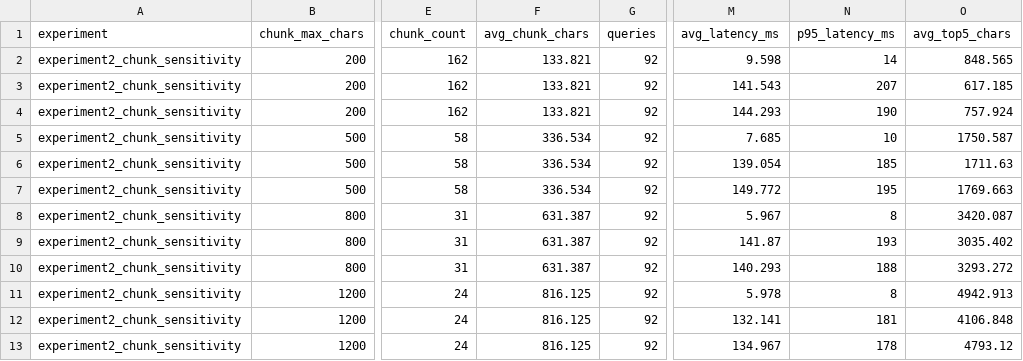
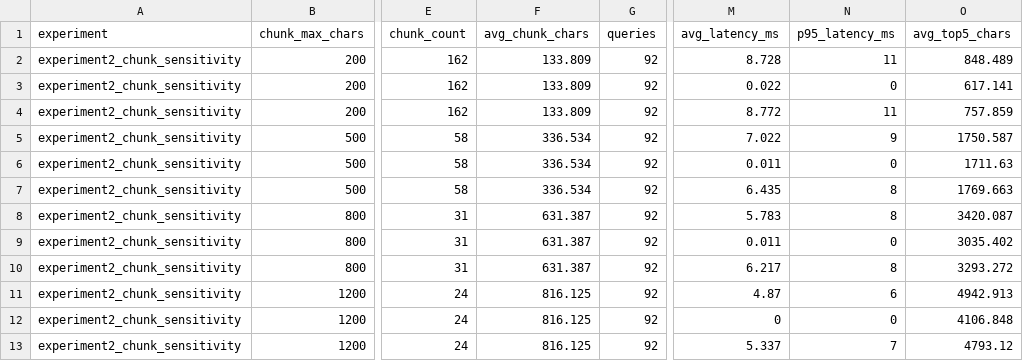
Before and after one commit to darmihafs/rag-knowledge-base, a CSV file: docs/evaluation/chunk_sensitivity.csv, drawn as a sheet; only a part is shown, gaps mark what is left out; the diff names each change by its address in the sheet, - before the commit and + after, or states it on an @@ line.

```diff
--- a/docs/evaluation/chunk_sensitivity.csv
+++ b/docs/evaluation/chunk_sensitivity.csv
-F2:F4 (avg_chunk_chars): 133.821
+F2:F4 (avg_chunk_chars): 133.809
-M2 (avg_latency_ms): 9.598
+M2 (avg_latency_ms): 8.728
-N2 (p95_latency_ms): 14
+N2 (p95_latency_ms): 11
-O2 (avg_top5_chars): 848.565
+O2 (avg_top5_chars): 848.489
-M3 (avg_latency_ms): 141.543
+M3 (avg_latency_ms): 0.022
-N3 (p95_latency_ms): 207
+N3 (p95_latency_ms): 0
-O3 (avg_top5_chars): 617.185
+O3 (avg_top5_chars): 617.141
-M4 (avg_latency_ms): 144.293
+M4 (avg_latency_ms): 8.772
-N4 (p95_latency_ms): 190
+N4 (p95_latency_ms): 11
-O4 (avg_top5_chars): 757.924
+O4 (avg_top5_chars): 757.859
-M5 (avg_latency_ms): 7.685
+M5 (avg_latency_ms): 7.022
-N5 (p95_latency_ms): 10
+N5 (p95_latency_ms): 9
-M6 (avg_latency_ms): 139.054
+M6 (avg_latency_ms): 0.011
-N6 (p95_latency_ms): 185
+N6 (p95_latency_ms): 0
-M7 (avg_latency_ms): 149.772
+M7 (avg_latency_ms): 6.435
-N7 (p95_latency_ms): 195
+N7 (p95_latency_ms): 8
-M8 (avg_latency_ms): 5.967
+M8 (avg_latency_ms): 5.783
-M9 (avg_latency_ms): 141.87
+M9 (avg_latency_ms): 0.011
-N9 (p95_latency_ms): 193
+N9 (p95_latency_ms): 0
-M10 (avg_latency_ms): 140.293
+M10 (avg_latency_ms): 6.217
-N10 (p95_latency_ms): 188
+N10 (p95_latency_ms): 8
-M11 (avg_latency_ms): 5.978
+M11 (avg_latency_ms): 4.87
-N11 (p95_latency_ms): 8
+N11 (p95_latency_ms): 6
-M12 (avg_latency_ms): 132.141
+M12 (avg_latency_ms): 0
-N12 (p95_latency_ms): 181
+N12 (p95_latency_ms): 0
-M13 (avg_latency_ms): 134.967
+M13 (avg_latency_ms): 5.337
-N13 (p95_latency_ms): 178
+N13 (p95_latency_ms): 7
```
Also changed, not shown: docs/evaluation/ablation_results.csv, 38 other files.
